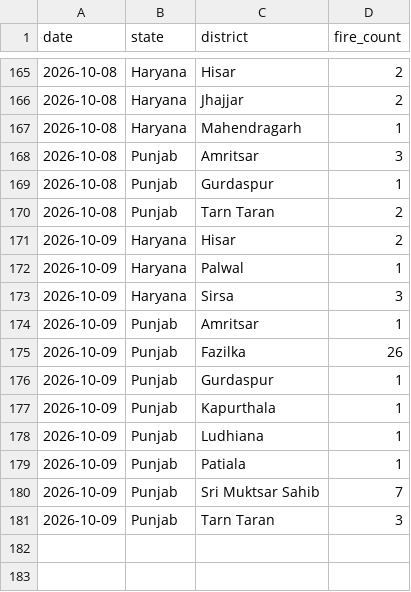
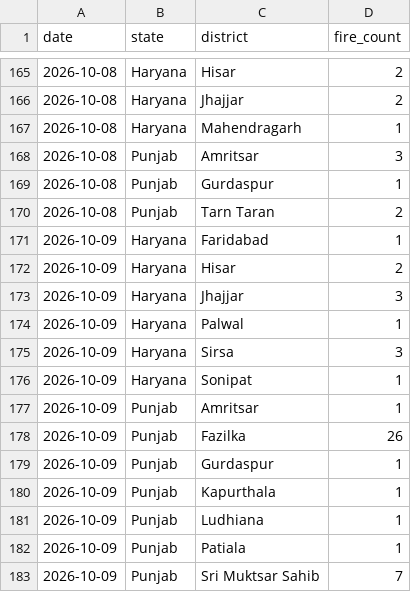
Before and after one commit to Vansh-codi/StubbleAI, a CSV file: data/live/live_district_fire_2026.csv, drawn as a sheet; only a part is shown, gaps mark what is left out; the shorter side is filled out with more unchanged rows; the diff names each change by its address in the sheet, - before the commit and + after, or states it on an @@ line.

```diff
--- a/data/live/live_district_fire_2026.csv
+++ b/data/live/live_district_fire_2026.csv
+row 171: 2026-10-09 | Haryana | Faridabad | 1
+row 173: 2026-10-09 | Haryana | Jhajjar | 3
+row 176: 2026-10-09 | Haryana | Sonipat | 1
```
Also changed, not shown: data/live/live_firms_2026_history.csv, data/live/live_weather_2026.csv, 4 other files.
